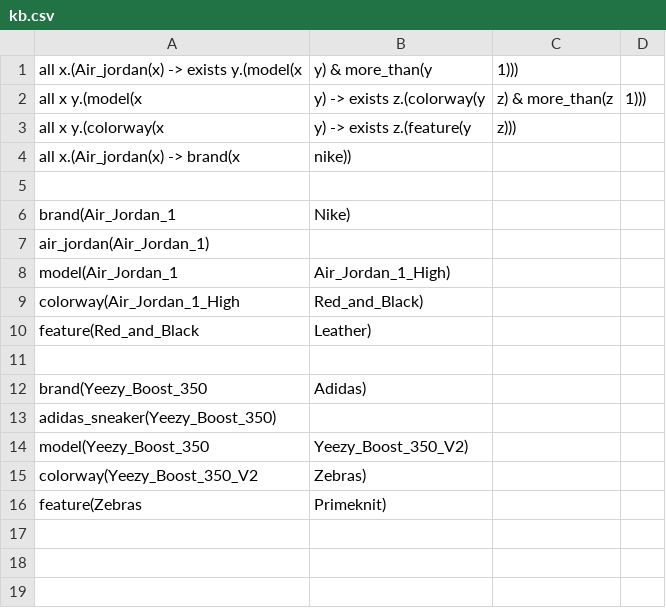
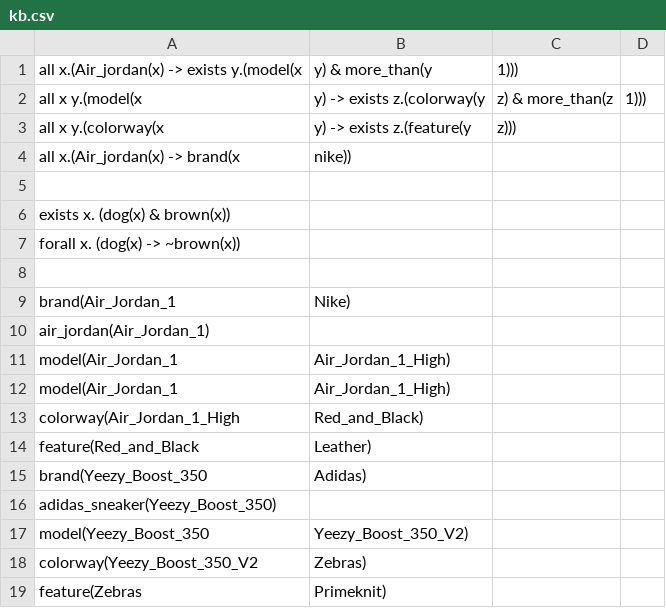
Before and after one commit to OliverReeves2020/AICourseWork, a CSV file: kb.csv, drawn as a sheet; removed rows and columns are numbered as before the commit, all else as after; the diff names each change by its address in the sheet, - before the commit and + after, or states it on an @@ line.

```diff
--- a/kb.csv
+++ b/kb.csv
+row 6: exists x. (dog(x) & brown(x))
+row 7: forall x. (dog(x) -> ~brown(x))
+row 8: (empty)
+row 12: model(Air_Jordan_1 | Air_Jordan_1_High)
-row 11: (empty)
```
Also changed, not shown: 2 other files.
